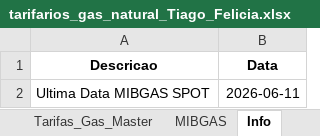
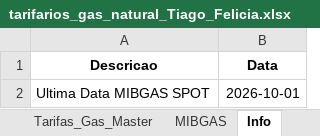
Before and after one commit to tiagofelicia/dados-energia, an Excel workbook: data/simuladores/simulador-tarifarios-gas/tarifarios_gas_natural_Tiago_Felicia.xlsx, sheet Info, drawn as a sheet; values as stored, in another font and other column widths than the file's, no borders; the diff names each change by its address in the sheet, - before the commit and + after, or states it on an @@ line.

```diff
--- a/data/simuladores/simulador-tarifarios-gas/tarifarios_gas_natural_Tiago_Felicia.xlsx (sheet Info)
+++ b/data/simuladores/simulador-tarifarios-gas/tarifarios_gas_natural_Tiago_Felicia.xlsx (sheet Info)
-B2 (Data): 2026-06-11
+B2 (Data): 2026-10-01
```
Also changed, not shown: sheet Tarifas_Gas_Master, sheet Constantes.
